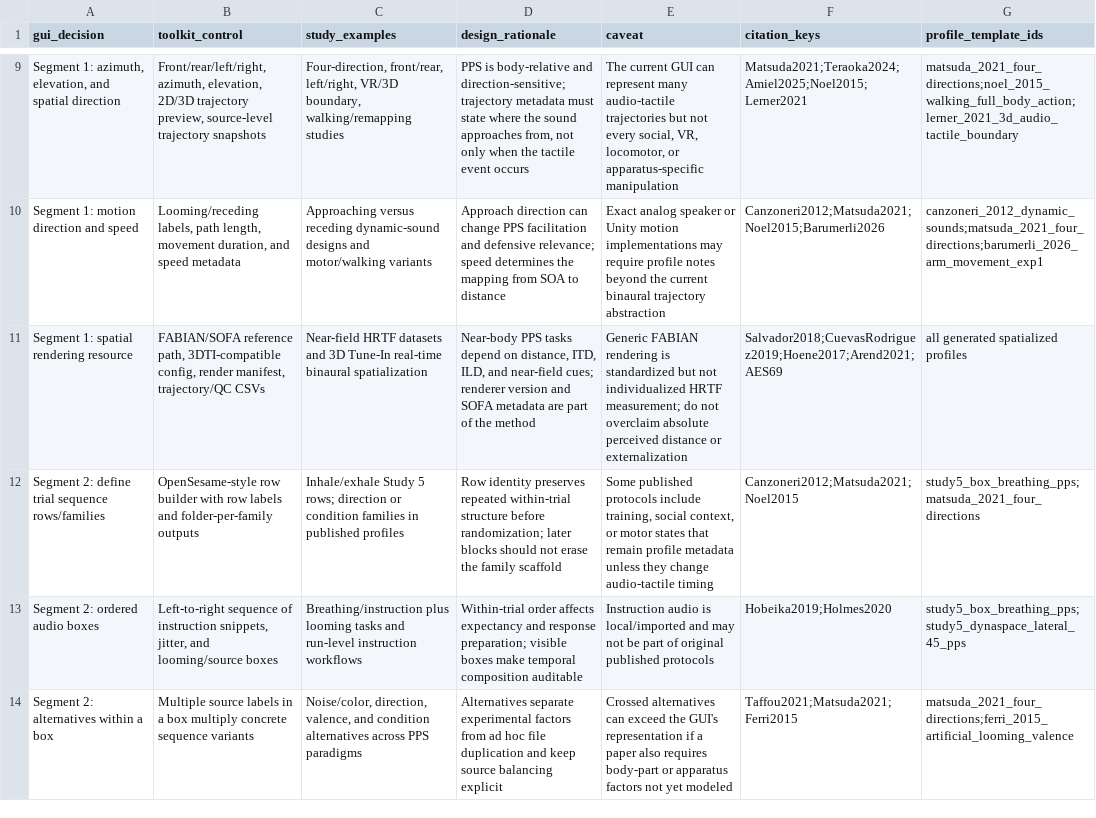
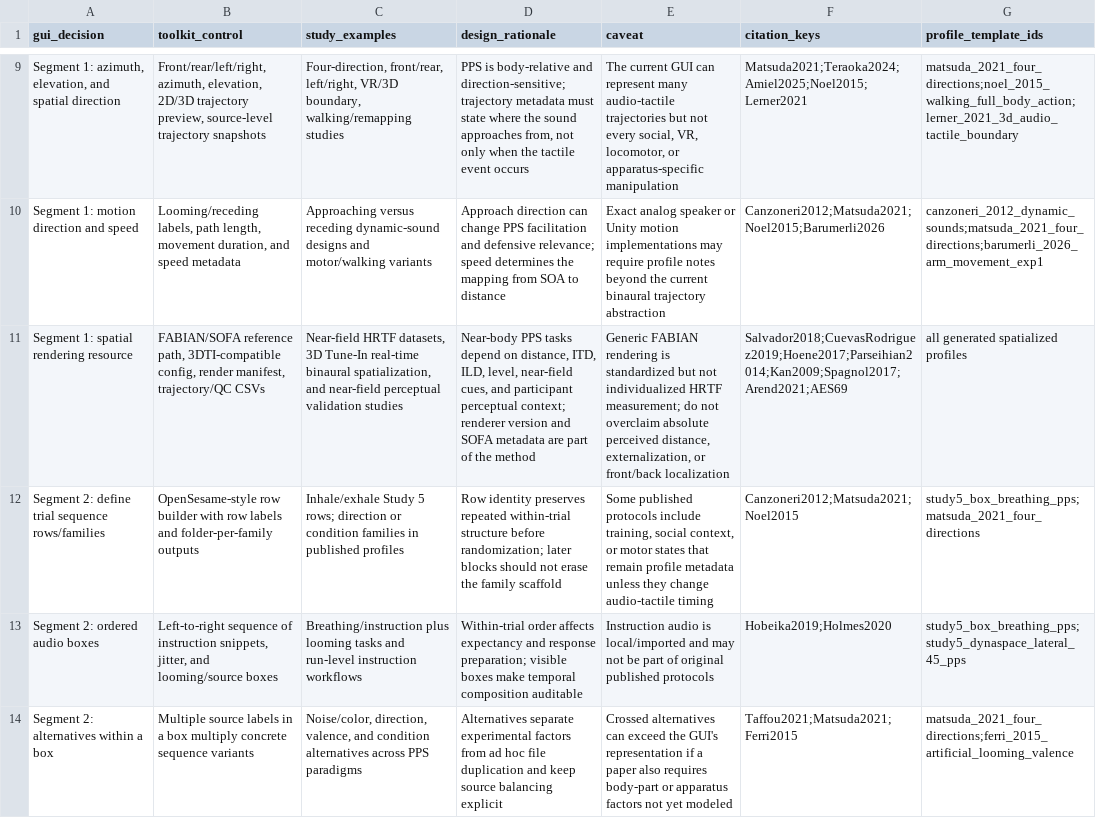
Before and after one commit to GeorgeFejer91/pps-kit, a CSV file: publication/behavior-research-methods/manuscript/evidence_matrix.csv, drawn as a sheet; only a part is shown, gaps mark what is left out; the diff names each change by its address in the sheet, - before the commit and + after, or states it on an @@ line.

Commit message:
Strengthen BRM manuscript spatial rendering caveats

```diff
--- a/publication/behavior-research-methods/manuscript/evidence_matrix.csv
+++ b/publication/behavior-research-methods/manuscript/evidence_matrix.csv
-C11 (study_examples): Near-field HRTF datasets and 3D Tune-In real-time binaural spatialization
+C11 (study_examples): Near-field HRTF datasets, 3D Tune-In real-time binaural spatialization, and near-field perceptual validation studies
-D11 (design_rationale): …ITD, ILD, and near-field cues; renderer version…
+D11 (design_rationale): …ITD, ILD, level, near-field cues, and participant perceptual context; renderer version…
-E11 (caveat): …absolute perceived distance or externalization
+E11 (caveat): …absolute perceived distance, externalization, or front/back localization
-F11 (citation_keys): Salvador2018;CuevasRodriguez2019;Hoene2017;Arend2021;AES69
+F11 (citation_keys): Salvador2018;CuevasRodriguez2019;Hoene2017;Parseihian2014;Kan2009;Spagnol2017;Arend2021;AES69
```
Also changed, not shown: 4 other files.
